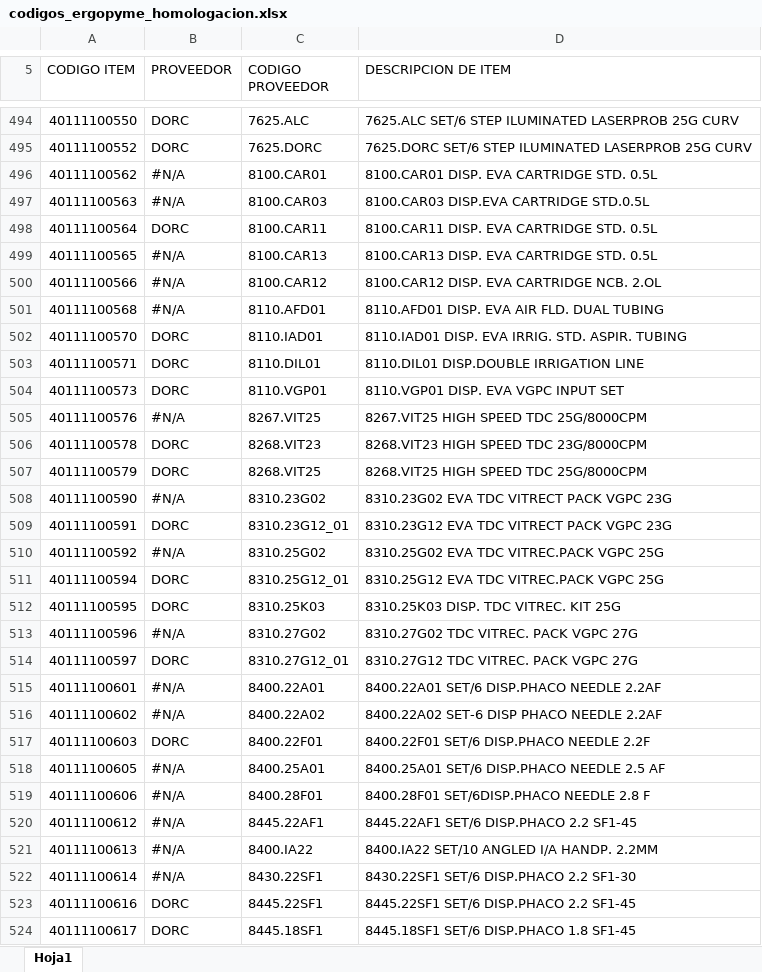
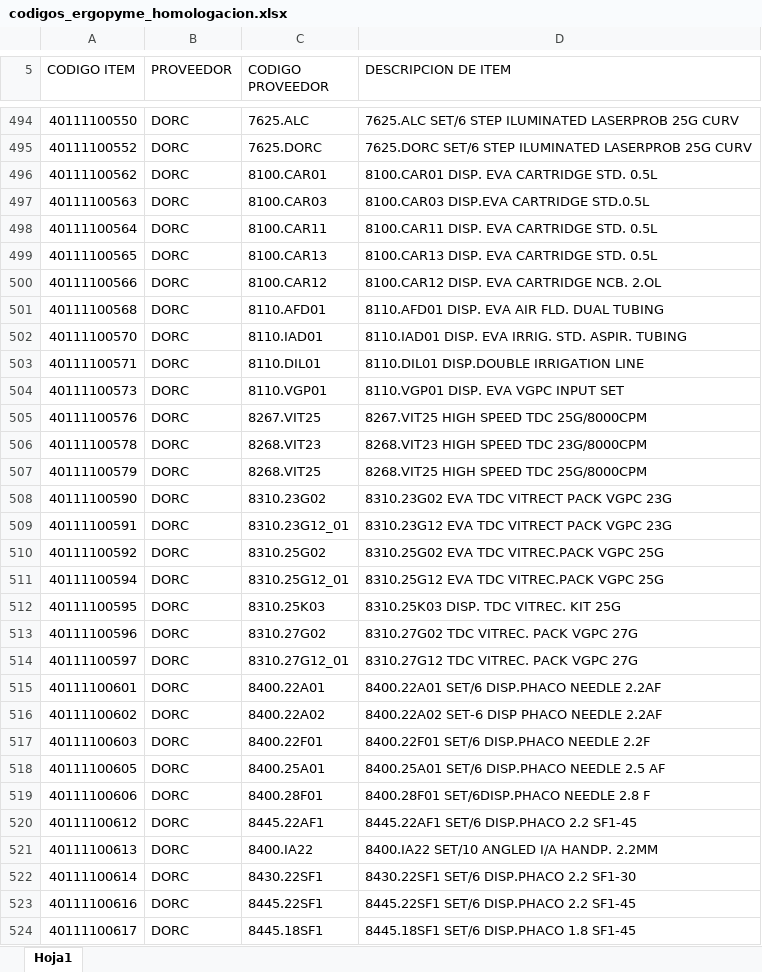
Before and after one commit to jesusrfr3008-hub/suite-logistica, an Excel workbook: codigos_ergopyme_homologacion.xlsx, sheet Hoja1, drawn as a sheet; only a part is shown, gaps mark what is left out; values as stored, in another font and other column widths than the file's, no cell formats; conditional formats not drawn; the diff covers the shown part only; the diff names each change by its address in the sheet, - before the commit and + after, or states it on an @@ line.

```diff
--- a/codigos_ergopyme_homologacion.xlsx (sheet Hoja1)
+++ b/codigos_ergopyme_homologacion.xlsx (sheet Hoja1)
-B496:B497 (PROVEEDOR): #N/A
+B496:B497 (PROVEEDOR): DORC
-B499:B501 (PROVEEDOR): #N/A
+B499:B501 (PROVEEDOR): DORC
-B505 (PROVEEDOR): #N/A
+B505 (PROVEEDOR): DORC
-B508 (PROVEEDOR): #N/A
+B508 (PROVEEDOR): DORC
-B510 (PROVEEDOR): #N/A
+B510 (PROVEEDOR): DORC
-B513 (PROVEEDOR): #N/A
+B513 (PROVEEDOR): DORC
-B515:B516 (PROVEEDOR): #N/A
+B515:B516 (PROVEEDOR): DORC
-B518:B522 (PROVEEDOR): #N/A
+B518:B522 (PROVEEDOR): DORC
```
Also changed, not shown: 44 edited cells elsewhere in this sheet, cell formats, 4 other files.
